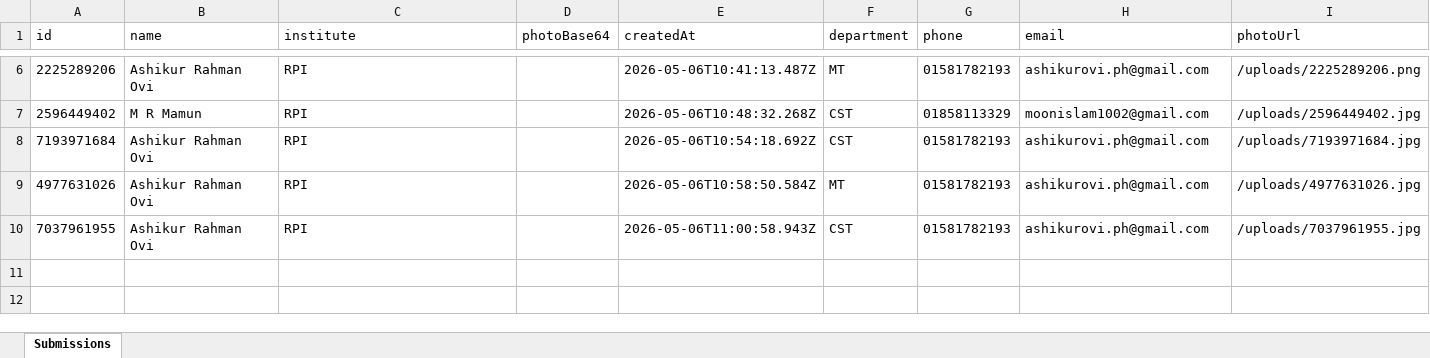
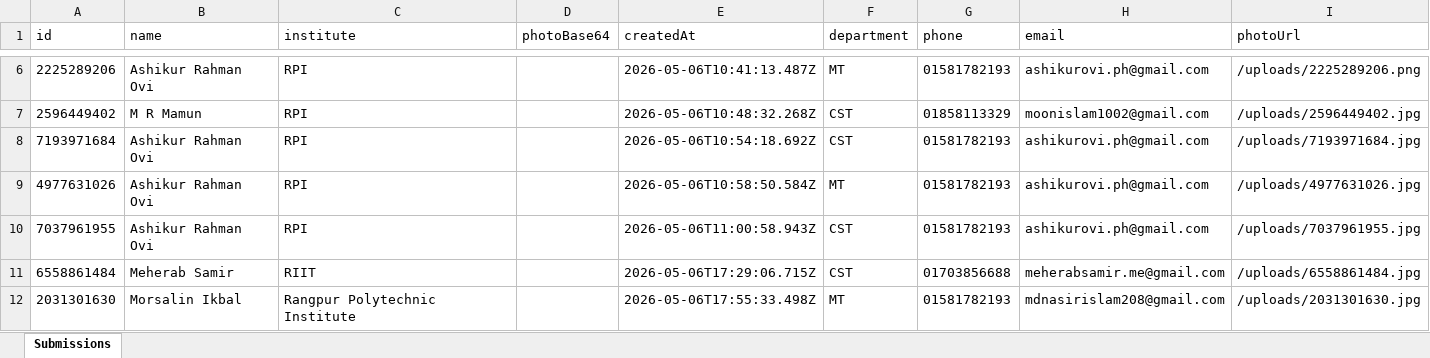
Before and after one commit to nexoviasoft/refard, an Excel workbook: data/submissions.xlsx, sheet Submissions, drawn as a sheet; only a part is shown, gaps mark what is left out; values as stored, in another font and other column widths than the file's, no borders; the diff names each change by its address in the sheet, - before the commit and + after, or states it on an @@ line.

```diff
--- a/data/submissions.xlsx (sheet Submissions)
+++ b/data/submissions.xlsx (sheet Submissions)
+row 11: 6558861484 | Meherab Samir | RIIT |  | 2026-05-06T17:29:06.715Z | CST | 01703856688 | meherabsamir.me@gmail.com | /uploads/6558861484.jpg
+row 12: 2031301630 | Morsalin Ikbal | Rangpur Polytechnic Institute |  | 2026-05-06T17:55:33.498Z | MT | 01581782193 | mdnasirislam208@gmail.com | /uploads/2031301630.jpg
```
Also changed, not shown: 5 other files.
